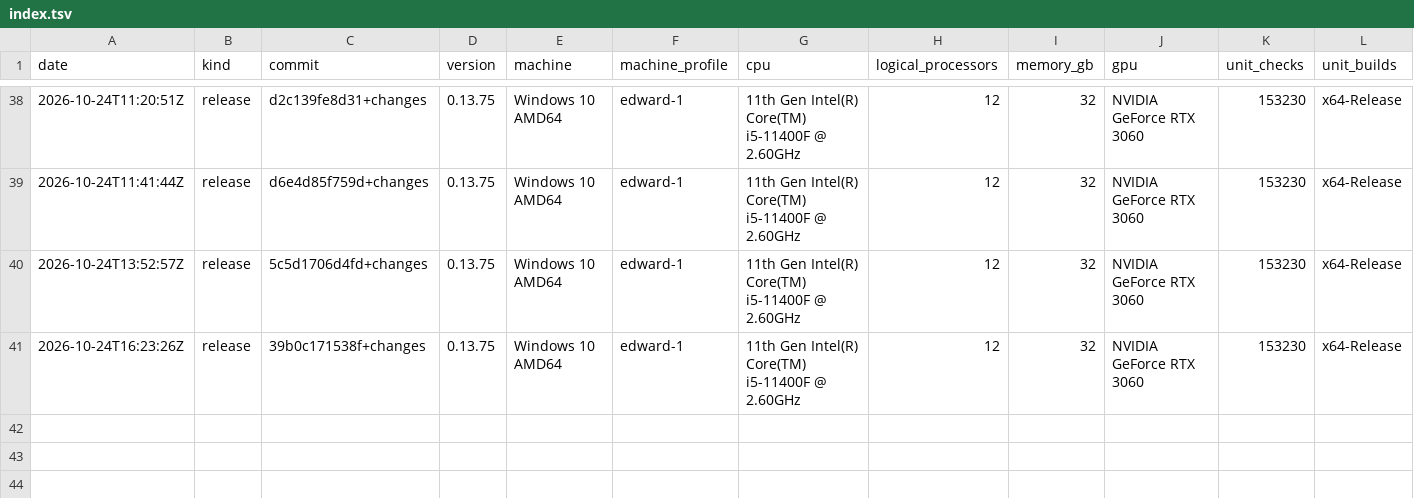
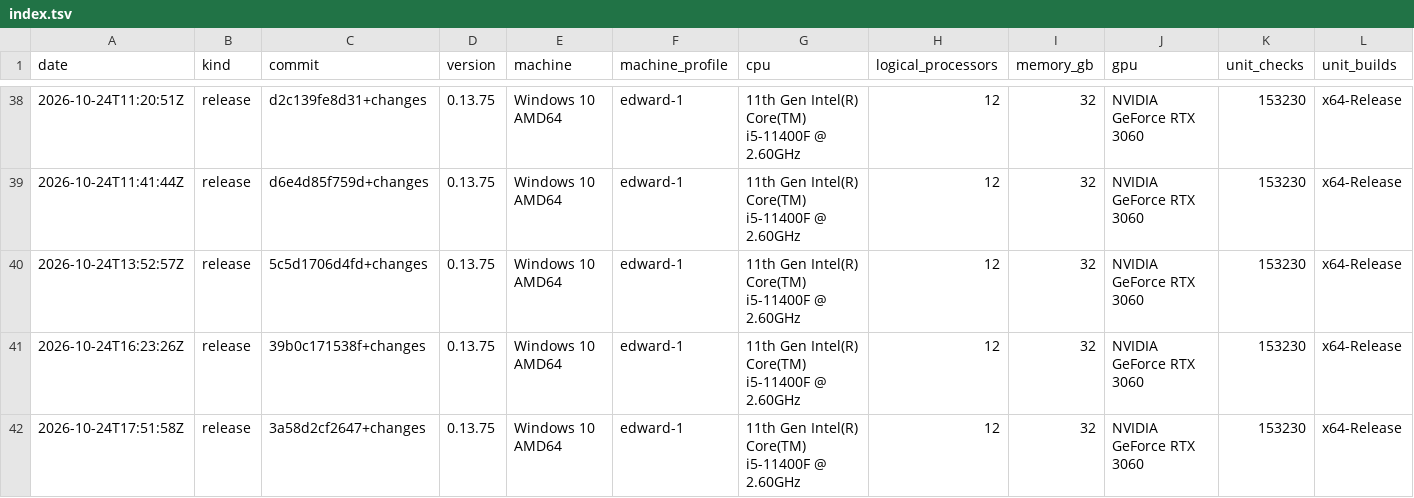
Before and after one commit to Thor110/Potentia, a TSV file: Sieve/metrics/index.tsv, drawn as a sheet; only a part is shown, gaps mark what is left out; rows hold the shown columns only; the diff names each change by its address in the sheet, - before the commit and + after, or states it on an @@ line.

Commit message:
sieve text search

```diff
--- a/Sieve/metrics/index.tsv
+++ b/Sieve/metrics/index.tsv
+row 42: 2026-10-24T17:51:58Z | release | 3a58d2cf2647+changes | 0.13.75 | Windows 10 AMD64 | edward-1 | 11th Gen Intel(R) Core(TM) i5-11400F @ 2.60GHz | 12 | 32 | NVIDIA GeForce RTX 3060 | 153230 | x64-Release
```
Also changed, not shown: Sieve/results/bench-make-quick-2026-10-24.tsv, 11 other files.
